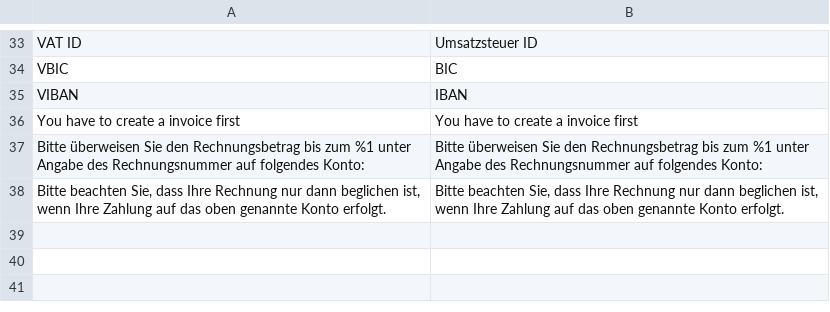
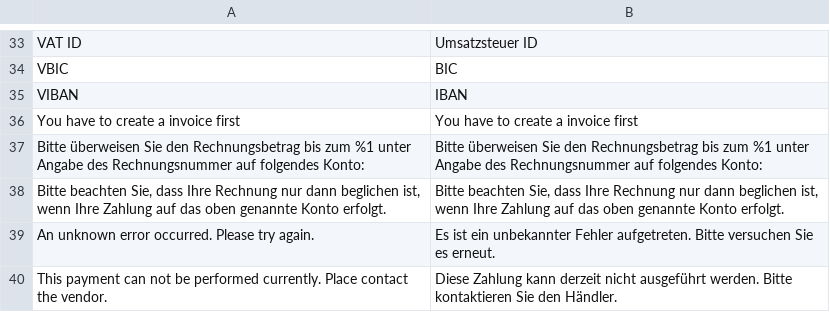
Before and after one commit to rommelfreddy/bilie-magento2-payment-module, a CSV file: i18n/de_DE.csv, drawn as a sheet; only a part is shown, gaps mark what is left out.

```diff
--- a/i18n/de_DE.csv
+++ b/i18n/de_DE.csv
@@ -38 +38,3 @@
 "Bitte beachten Sie, dass Ihre Rechnung nur dann beglichen ist, wenn Ihre Zahlung auf das oben genannte Konto erfolgt.","Bitte beachten Sie, dass Ihre Rechnung nur dann beglichen ist, wenn Ihre Zahlung auf das oben genannte Konto erfolgt."
+"An unknown error occurred. Please try again.","Es ist ein unbekannter Fehler aufgetreten. Bitte versuchen Sie es erneut."
+"This payment can not be performed currently. Place contact the vendor.","Diese Zahlung kann derzeit nicht ausgeführt werden. Bitte kontaktieren Sie den Händler."
```
Also changed, not shown: 5 other files.
